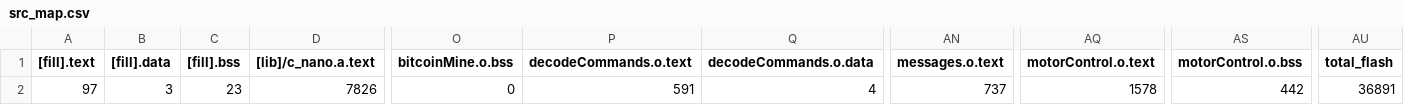
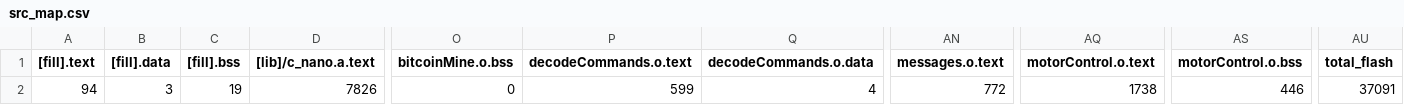
Before and after one commit to martinferianc/EmbeddedSystems-EIE3, a CSV file: Coursework 2/src/BUILD/NUCLEO_F303K8/GCC_ARM/src_map.csv, drawn as a sheet; only a part is shown, gaps mark what is left out; the diff names each change by its address in the sheet, - before the commit and + after, or states it on an @@ line.

```diff
--- a/Coursework 2/src/BUILD/NUCLEO_F303K8/GCC_ARM/src_map.csv
+++ b/Coursework 2/src/BUILD/NUCLEO_F303K8/GCC_ARM/src_map.csv
-A2 ([fill].text): 97
+A2 ([fill].text): 94
-C2 ([fill].bss): 23
+C2 ([fill].bss): 19
-P2 (decodeCommands.o.text): 591
+P2 (decodeCommands.o.text): 599
-AN2 (messages.o.text): 737
+AN2 (messages.o.text): 772
-AQ2 (motorControl.o.text): 1578
+AQ2 (motorControl.o.text): 1738
-AS2 (motorControl.o.bss): 442
+AS2 (motorControl.o.bss): 446
-AU2 (total_flash): 36891
+AU2 (total_flash): 37091
```
Also changed, not shown: 12 other files.
